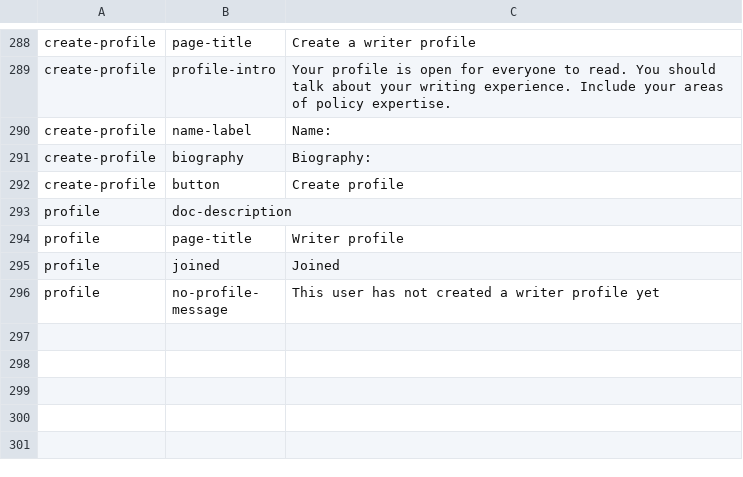
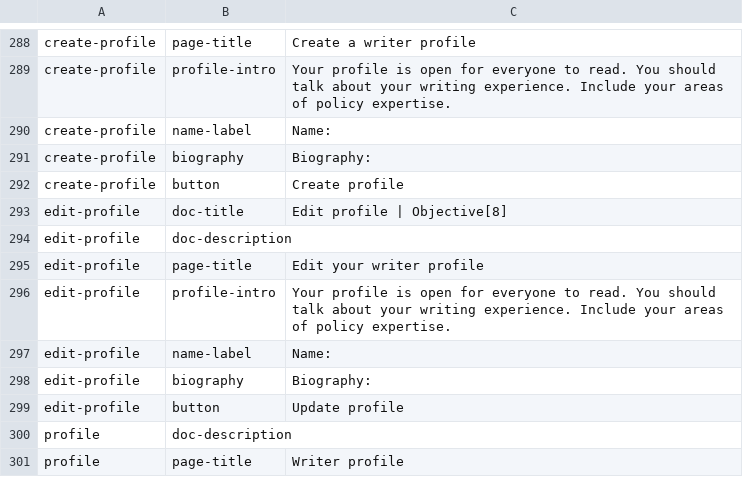
Before and after one commit to ThoughtWorksInc/objective8, a CSV file: resources/translations/en.csv, drawn as a sheet; only a part is shown, gaps mark what is left out; the shorter side is filled out with more unchanged rows; the diff names each change by its address in the sheet, - before the commit and + after, or states it on an @@ line.

Commit message:
RS + SF | #98 | Add edit-profile page

```diff
--- a/resources/translations/en.csv
+++ b/resources/translations/en.csv
+row 293: edit-profile | doc-title | Edit profile | Objective[8]
+row 294: edit-profile | doc-description
+row 295: edit-profile | page-title | Edit your writer profile
+row 296: edit-profile | profile-intro | Your profile is open for everyone to read. You should talk about your writing experience. Include your areas of policy expertise.
+row 297: edit-profile | name-label | Name:
+row 298: edit-profile | biography | Biography:
+row 299: edit-profile | button | Update profile
```
Also changed, not shown: 9 other files.
